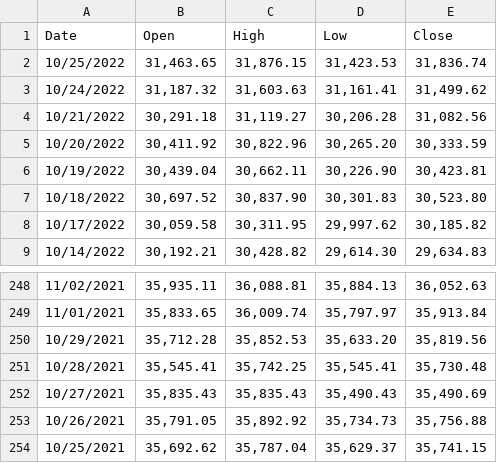
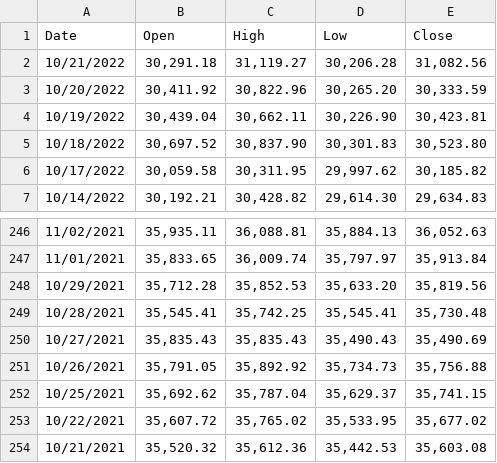
Before and after one commit to RakshandaHedawoo/Beyond-The-Headlines-Exploring-Insights-From-Stocks, a CSV file: DataFiles/INDEX_US_DOW JONES GLOBAL_DJIA_Oct21-22.csv (was DataFiles/INDEX_US_DOW JONES GLOBAL_DJIA Oct21-22.csv), drawn as a sheet; only a part is shown, gaps mark what is left out.

```diff
--- a/DataFiles/INDEX_US_DOW JONES GLOBAL_DJIA Oct21-22.csv
+++ b/DataFiles/INDEX_US_DOW JONES GLOBAL_DJIA_Oct21-22.csv
@@ -1,4 +1,2 @@
 Date,Open,High,Low,Close
-10/25/2022,"31,463.65","31,876.15","31,423.53","31,836.74"
-10/24/2022,"31,187.32","31,603.63","31,161.41","31,499.62"
 10/21/2022,"30,291.18","31,119.27","30,206.28","31,082.56"
@@ -254 +252,3 @@ Date,Open,High,Low,Close
 10/25/2021,"35,692.62","35,787.04","35,629.37","35,741.15"
+10/22/2021,"35,607.72","35,765.02","35,533.95","35,677.02"
+10/21/2021,"35,520.32","35,612.36","35,442.53","35,603.08"
```
Also changed, not shown: DataFiles/INDEX_US_DOW JONES GLOBAL_DJIA_Oct19-20.csv, DataFiles/INDEX_US_S&P US_SPX_Oct19-20.csv, 7 other files.
